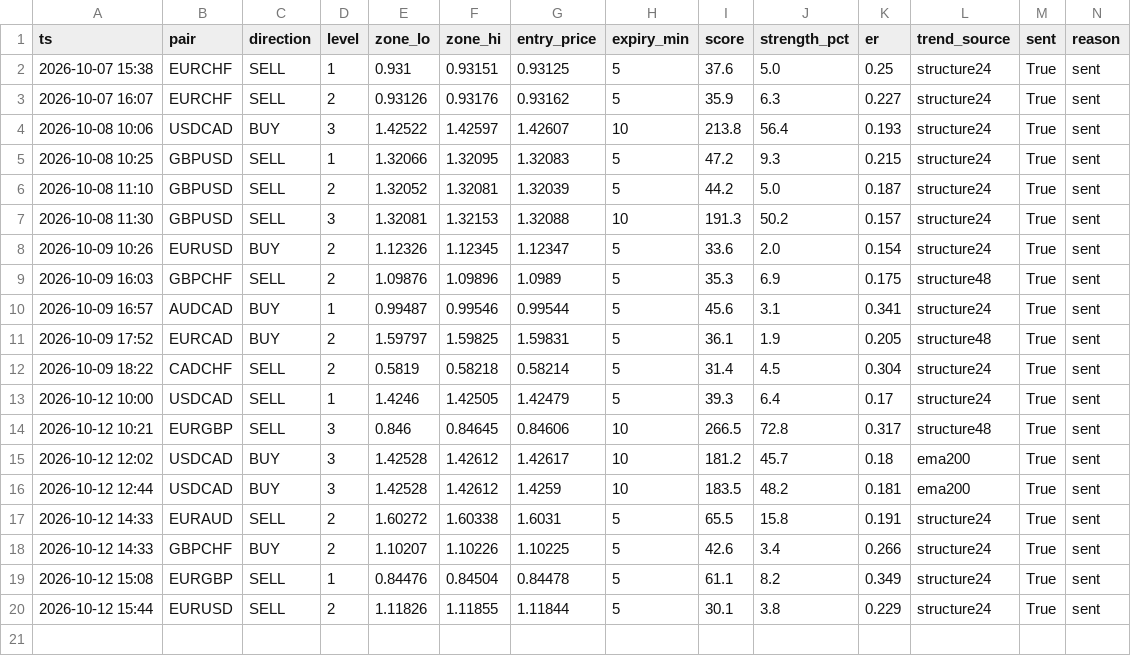
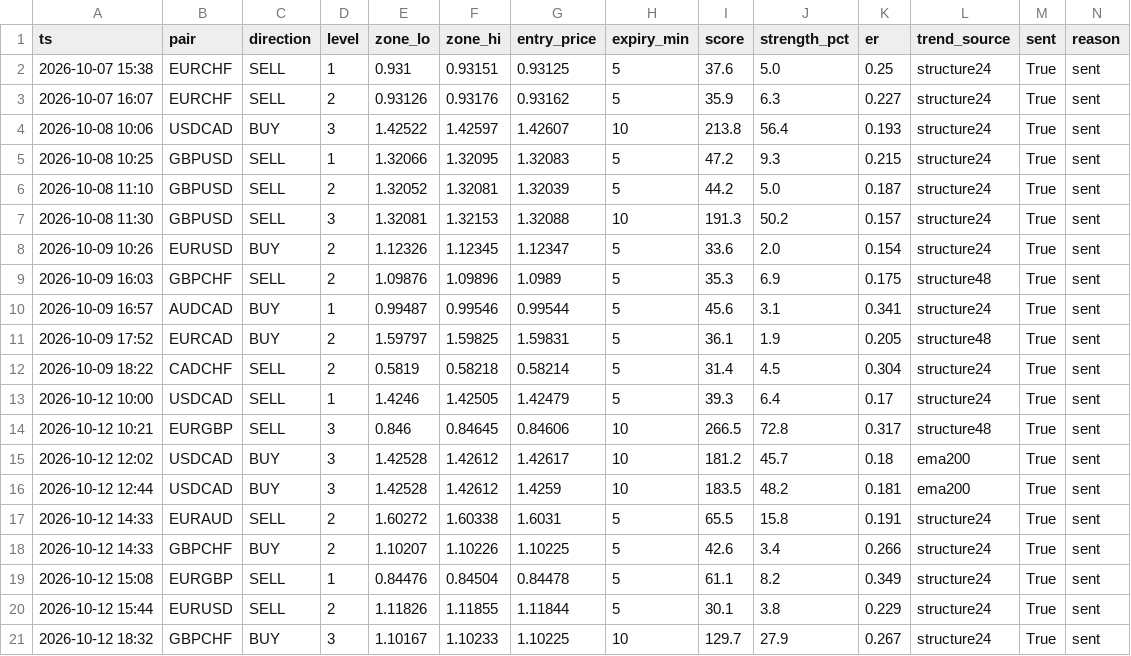
Before and after one commit to torium-art/forex-signal-bot, a CSV file: signals_journal.csv, drawn as a sheet.

```diff
--- a/signals_journal.csv
+++ b/signals_journal.csv
@@ -20 +20,2 @@ ts,pair,direction,level,zone_lo,zone_hi,entry_price,expiry_min,score,strength_pc
 2026-10-12 15:44,EURUSD,SELL,2,1.11826,1.11855,1.11844,5,30.1,3.8,0.229,structure24,True,sent
+2026-10-12 18:32,GBPCHF,BUY,3,1.10167,1.10233,1.10225,10,129.7,27.9,0.267,structure24,True,sent
```
Also changed, not shown: 1 other file.
